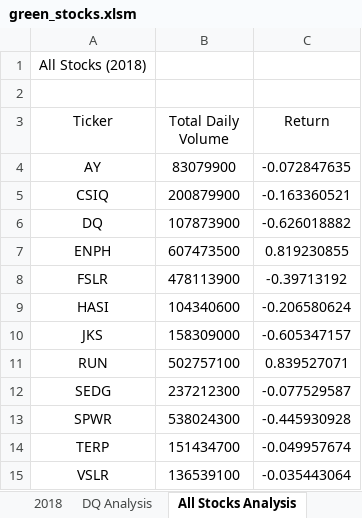
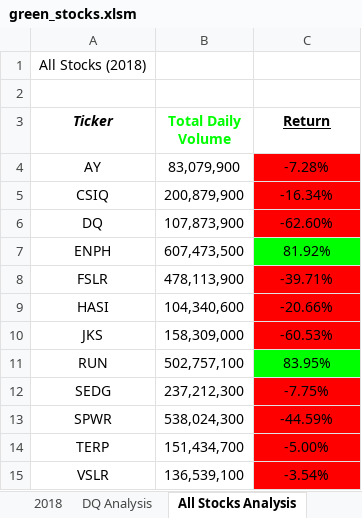
Before and after one commit to teachjanderson/stock-analysis, an Excel workbook: green_stocks.xlsm, sheet All Stocks Analysis, drawn as a sheet; values as stored, in another font and other column widths than the file's, no borders; the diff names each change by its address in the sheet, - before the commit and + after, or states it on an @@ line.

Commit message:
Add files via upload

```diff
--- a/green_stocks.xlsm (sheet All Stocks Analysis)
+++ b/green_stocks.xlsm (sheet All Stocks Analysis)
-A3:C3 bold: off
+A3:C3 bold: on
-A3 italic: off
+A3 italic: on
-B3 text colour: black
+B3 text colour: #00FF00
-C3 underline: off
+C3 underline: on
-B4 (Total Daily Volume): 83079900
+B4 (Total Daily Volume): 83,079,900
-C4 (Return): -0.072847635
+C4 (Return): -7.28%
-C4:C6 fill: none
+C4:C6 fill: #FF0000
-B5 (Total Daily Volume): 200879900
+B5 (Total Daily Volume): 200,879,900
-C5 (Return): -0.163360521
+C5 (Return): -16.34%
-B6 (Total Daily Volume): 107873900
+B6 (Total Daily Volume): 107,873,900
-C6 (Return): -0.626018882
+C6 (Return): -62.60%
-B7 (Total Daily Volume): 607473500
+B7 (Total Daily Volume): 607,473,500
-C7 (Return): 0.819230855
+C7 (Return): 81.92%
-C7 fill: none
+C7 fill: #00FF00
-B8 (Total Daily Volume): 478113900
+B8 (Total Daily Volume): 478,113,900
-C8 (Return): -0.39713192
+C8 (Return): -39.71%
-C8:C10 fill: none
+C8:C10 fill: #FF0000
-B9 (Total Daily Volume): 104340600
+B9 (Total Daily Volume): 104,340,600
-C9 (Return): -0.206580624
+C9 (Return): -20.66%
-B10 (Total Daily Volume): 158309000
+B10 (Total Daily Volume): 158,309,000
-C10 (Return): -0.605347157
+C10 (Return): -60.53%
-B11 (Total Daily Volume): 502757100
+B11 (Total Daily Volume): 502,757,100
-C11 (Return): 0.839527071
+C11 (Return): 83.95%
-C11 fill: none
+C11 fill: #00FF00
-B12 (Total Daily Volume): 237212300
+B12 (Total Daily Volume): 237,212,300
-C12 (Return): -0.077529587
+C12 (Return): -7.75%
-C12:C15 fill: none
+C12:C15 fill: #FF0000
-B13 (Total Daily Volume): 538024300
+B13 (Total Daily Volume): 538,024,300
-C13 (Return): -0.445930928
+C13 (Return): -44.59%
-B14 (Total Daily Volume): 151434700
+B14 (Total Daily Volume): 151,434,700
-C14 (Return): -0.049957674
+C14 (Return): -5.00%
-B15 (Total Daily Volume): 136539100
+B15 (Total Daily Volume): 136,539,100
-C15 (Return): -0.035443064
+C15 (Return): -3.54%
```
